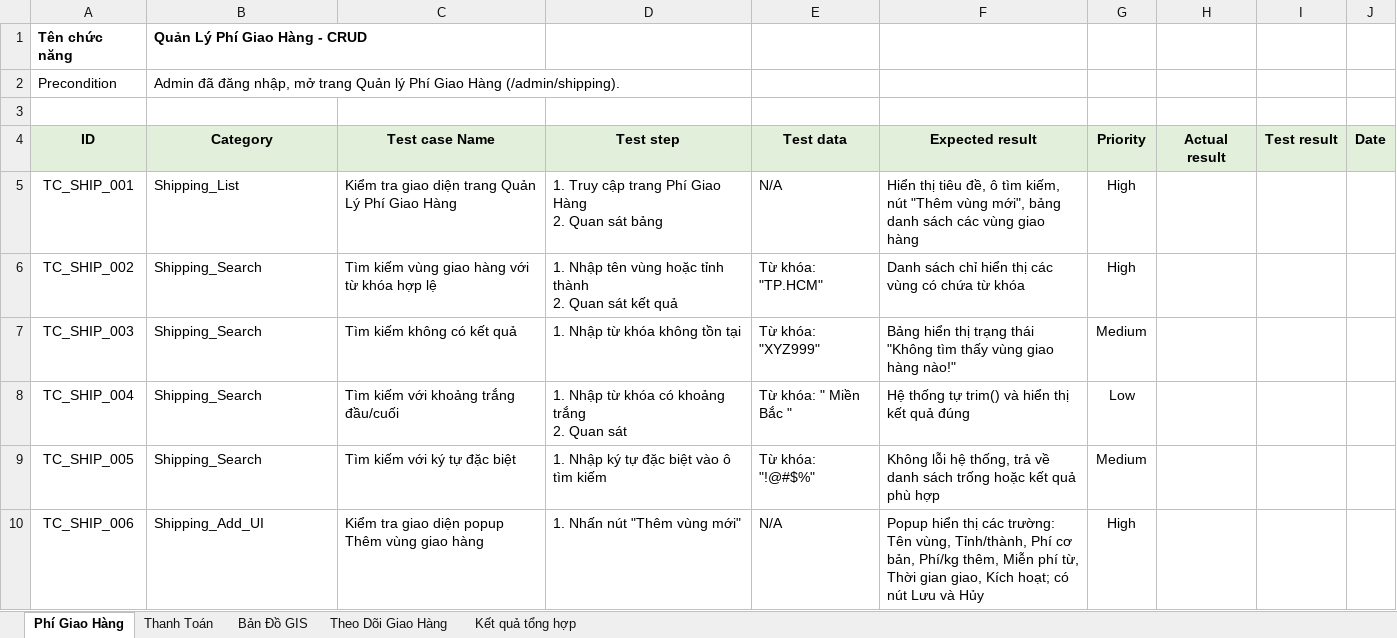
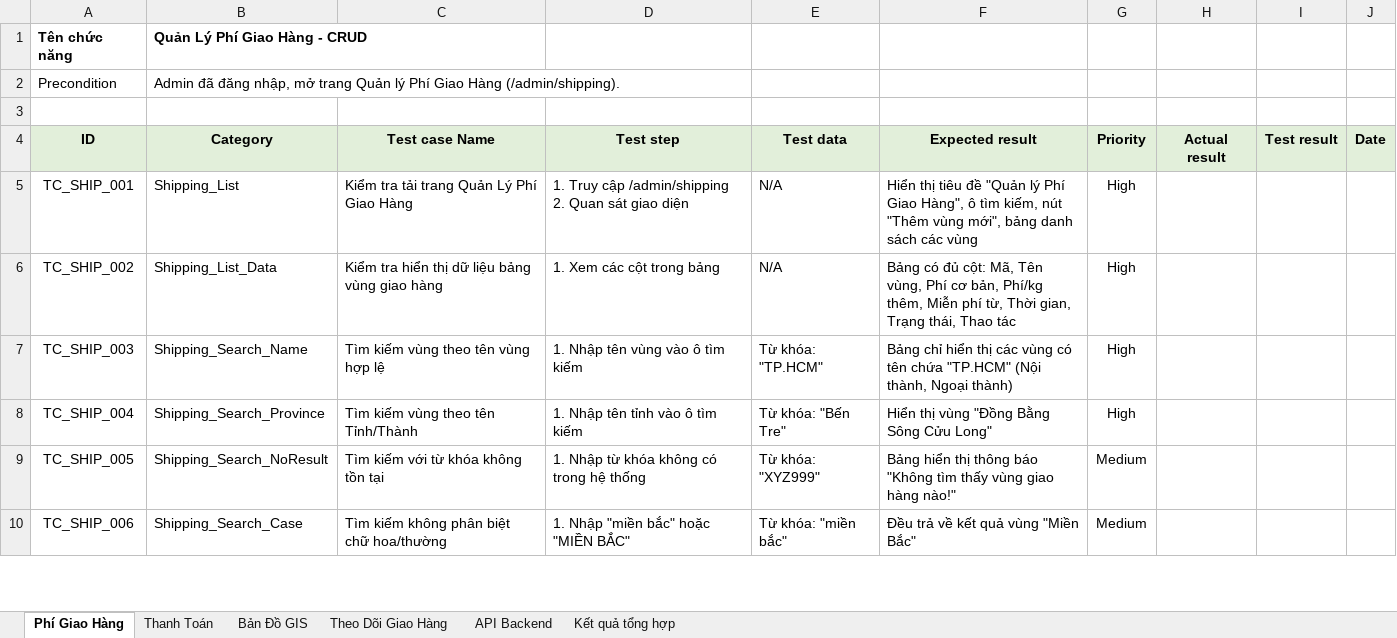
Before and after one commit to thienlotus/GreenFood-Green-Produce-Market, an Excel workbook: Test_Cases_GreenFood_Duong.xlsx, sheet Phí Giao Hàng, drawn as a sheet; only a part is shown; values as stored, in another font and other column widths than the file's, no borders; ↵ is a line break in a cell; the diff covers the shown part only; the diff names each change by its address in the sheet, - before the commit and + after, or states it on an @@ line.

Commit message:
docs(testcases): expand test cases suite to 136 comprehensive test cases for all Duong features and REST API

```diff
--- a/Test_Cases_GreenFood_Duong.xlsx (sheet Phí Giao Hàng)
+++ b/Test_Cases_GreenFood_Duong.xlsx (sheet Phí Giao Hàng)
+sheet tab: API Backend
-C5 (Test case Name): Kiểm tra giao diện trang Quản Lý Phí Giao Hàng
+C5 (Test case Name): Kiểm tra tải trang Quản Lý Phí Giao Hàng
-D5 (Test step): …Truy cập trang Phí Giao Hàng ↵ 2. Quan sát bảng
+D5 (Test step): …Truy cập /admin/shipping ↵ 2. Quan sát giao diện
-F5 (Expected result): …thị tiêu đề, ô tìm kiếm, nút "Thêm vùng mới", bảng danh sách các vùng giao hàng
+F5 (Expected result): …thị tiêu đề "Quản lý Phí Giao Hàng", ô tìm kiếm, nút "Thêm vùng mới", bảng danh sách các vùng
-B6 (Category): Shipping_Search
+B6 (Category): Shipping_List_Data
-C6 (Test case Name): Tìm kiếm vùng giao hàng với từ khóa hợp lệ
+C6 (Test case Name): Kiểm tra hiển thị dữ liệu bảng vùng giao hàng
-D6 (Test step): 1. Nhập tên vùng hoặc tỉnh thành ↵ 2. Quan sát kết quả
+D6 (Test step): 1. Xem các cột trong bảng
-E6 (Test data): Từ khóa: "TP.HCM"
+E6 (Test data): N/A
-F6 (Expected result): Danh sách chỉ hiển thị các vùng có chứa từ khóa
+F6 (Expected result): Bảng có đủ cột: Mã, Tên vùng, Phí cơ bản, Phí/kg thêm, Miễn phí từ, Thời gian, Trạng thái, Thao tác
-B7 (Category): Shipping_Search
+B7 (Category): Shipping_Search_Name
-C7 (Test case Name): Tìm kiếm không có kết quả
+C7 (Test case Name): Tìm kiếm vùng theo tên vùng hợp lệ
-D7 (Test step): 1. Nhập từ khóa không tồn tại
+D7 (Test step): 1. Nhập tên vùng vào ô tìm kiếm
-E7 (Test data): Từ khóa: "XYZ999"
+E7 (Test data): Từ khóa: "TP.HCM"
-F7 (Expected result): Bảng hiển thị trạng thái "Không tìm thấy vùng giao hàng nào!"
+F7 (Expected result): Bảng chỉ hiển thị các vùng có tên chứa "TP.HCM" (Nội thành, Ngoại thành)
-G7 (Priority): Medium
+G7 (Priority): High
-B8 (Category): Shipping_Search
+B8 (Category): Shipping_Search_Province
-C8 (Test case Name): Tìm kiếm với khoảng trắng đầu/cuối
+C8 (Test case Name): Tìm kiếm vùng theo tên Tỉnh/Thành
-D8 (Test step): 1. Nhập từ khóa có khoảng trắng ↵ 2. Quan sát
+D8 (Test step): 1. Nhập tên tỉnh vào ô tìm kiếm
-E8 (Test data): Từ khóa: " Miền Bắc "
+E8 (Test data): Từ khóa: "Bến Tre"
-F8 (Expected result): Hệ thống tự trim() và hiển thị kết quả đúng
+F8 (Expected result): Hiển thị vùng "Đồng Bằng Sông Cửu Long"
-G8 (Priority): Low
+G8 (Priority): High
-B9 (Category): Shipping_Search
+B9 (Category): Shipping_Search_NoResult
-C9 (Test case Name): Tìm kiếm với ký tự đặc biệt
+C9 (Test case Name): Tìm kiếm với từ khóa không tồn tại
-D9 (Test step): 1. Nhập ký tự đặc biệt vào ô tìm kiếm
+D9 (Test step): 1. Nhập từ khóa không có trong hệ thống
-E9 (Test data): Từ khóa: "!@#$%"
+E9 (Test data): Từ khóa: "XYZ999"
-F9 (Expected result): Không lỗi hệ thống, trả về danh sách trống hoặc kết quả phù hợp
+F9 (Expected result): Bảng hiển thị thông báo "Không tìm thấy vùng giao hàng nào!"
-B10 (Category): Shipping_Add_UI
+B10 (Category): Shipping_Search_Case
-C10 (Test case Name): Kiểm tra giao diện popup Thêm vùng giao hàng
+C10 (Test case Name): Tìm kiếm không phân biệt chữ hoa/thường
-D10 (Test step): 1. Nhấn nút "Thêm vùng mới"
+D10 (Test step): 1. Nhập "miền bắc" hoặc "MIỀN BẮC"
-E10 (Test data): N/A
+E10 (Test data): Từ khóa: "miền bắc"
-F10 (Expected result): Popup hiển thị các trường: Tên vùng, Tỉnh/thành, Phí cơ bản, Phí/kg thêm, Miễn phí từ, Thời gian giao, Kích hoạt; có nút Lưu và Hủy
+F10 (Expected result): Đều trả về kết quả vùng "Miền Bắc"
-G10 (Priority): High
+G10 (Priority): Medium
```
Also changed, not shown: 11 added rows and 82 edited cells elsewhere in this sheet, sheet Thanh Toán, sheet Bản Đồ GIS, sheet Theo Dõi Giao Hàng, sheet Kết quả tổng hợp, greenfood/testcases/Test_Cases_GreenFood_Duong.xlsx, 1 other file.
